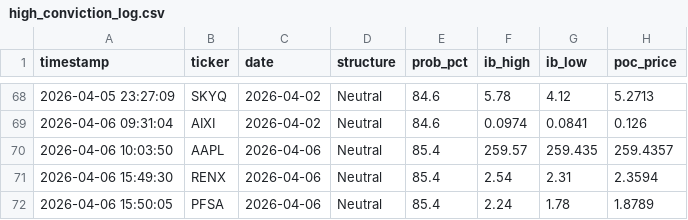
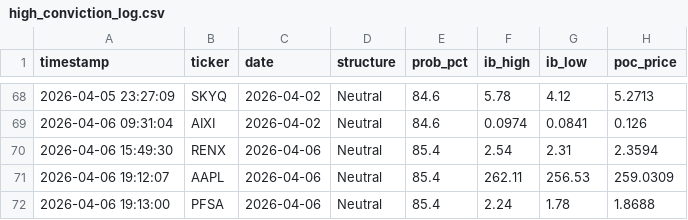
Before and after one commit to rickeybev3-afk/edgeiq, a CSV file: high_conviction_log.csv, drawn as a sheet; only a part is shown, gaps mark what is left out.

```diff
--- a/high_conviction_log.csv
+++ b/high_conviction_log.csv
@@ -69,4 +69,4 @@ timestamp,ticker,date,structure,prob_pct,ib_high,ib_low,poc_price
 2026-04-06 09:31:04,AIXI,2026-04-02,Neutral,84.6,0.0974,0.0841,0.126
-2026-04-06 10:03:50,AAPL,2026-04-06,Neutral,85.4,259.57,259.435,259.4357
 2026-04-06 15:49:30,RENX,2026-04-06,Neutral,85.4,2.54,2.31,2.3594
-2026-04-06 15:50:05,PFSA,2026-04-06,Neutral,85.4,2.24,1.78,1.8789
+2026-04-06 19:12:07,AAPL,2026-04-06,Neutral,85.4,262.11,256.53,259.0309
+2026-04-06 19:13:00,PFSA,2026-04-06,Neutral,85.4,2.24,1.78,1.8688
```
